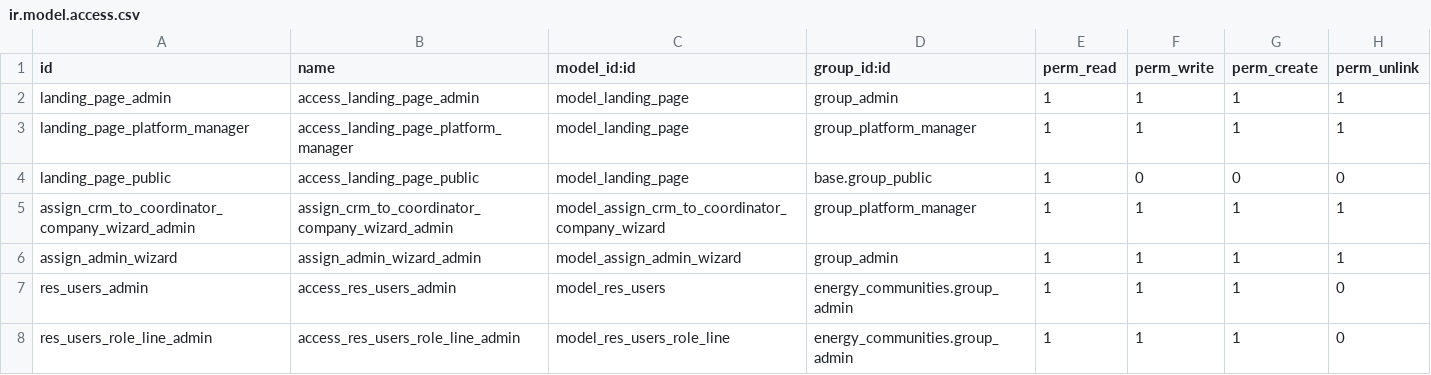
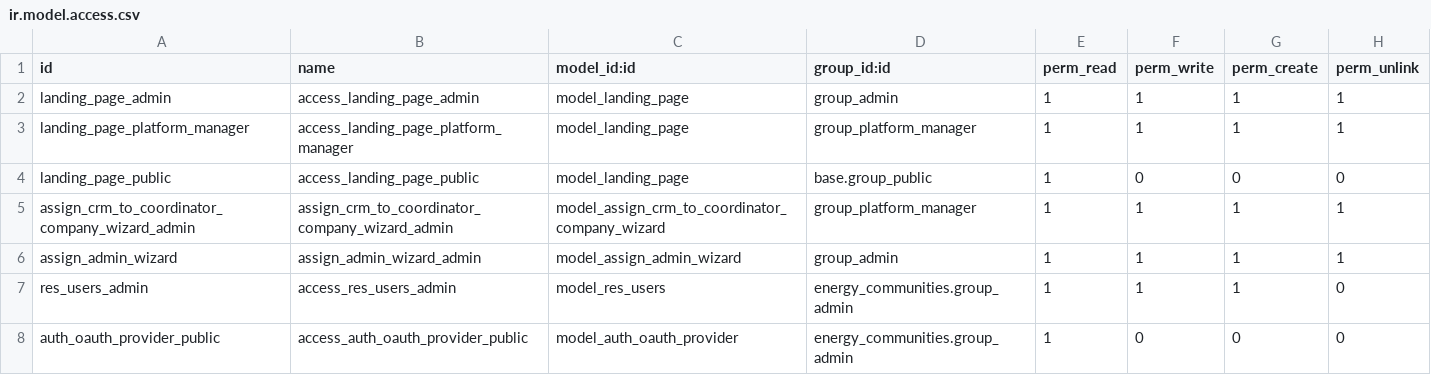
Before and after one commit to somcomunitats-coop/odoo-ec, a CSV file: energy_communities/security/ir.model.access.csv, drawn as a sheet.

Commit message:
Give read access rights for auth_provider to group_admin

```diff
--- a/energy_communities/security/ir.model.access.csv
+++ b/energy_communities/security/ir.model.access.csv
@@ -7,2 +7,2 @@ assign_admin_wizard,assign_admin_wizard_admin,model_assign_admin_wizard,group_ad
 res_users_admin,access_res_users_admin,model_res_users,energy_communities.group_admin,1,1,1,0
-res_users_role_line_admin,access_res_users_role_line_admin,model_res_users_role_line,energy_communities.group_admin,1,1,1,0
+auth_oauth_provider_public,access_auth_oauth_provider_public,model_auth_oauth_provider,energy_communities.group_admin,1,0,0,0
```
